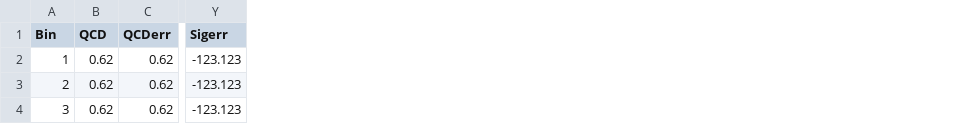
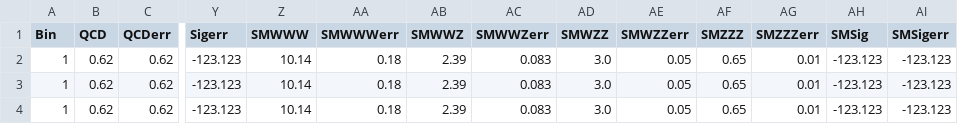
Before and after one commit to ckampa13/VVVTable, a CSV file: table_SRMCYield_SR-2l-ss-em-1fj.csv, drawn as a sheet; only a part is shown, gaps mark what is left out; the diff names each change by its address in the sheet, - before the commit and + after, or states it on an @@ line.

```diff
--- a/table_SRMCYield_SR-2l-ss-em-1fj.csv
+++ b/table_SRMCYield_SR-2l-ss-em-1fj.csv
+column Z (SMWWW), rows 2-4: all 10.14
+column AA (SMWWWerr), rows 2-4: all 0.18
+column AB (SMWWZ), rows 2-4: all 2.39
+column AC (SMWWZerr), rows 2-4: all 0.083
+column AD (SMWZZ), rows 2-4: all 3.0
+column AE (SMWZZerr), rows 2-4: all 0.05
+column AF (SMZZZ), rows 2-4: all 0.65
+column AG (SMZZZerr), rows 2-4: all 0.01
+column AH (SMSig), rows 2-4: all -123.123
+column AI (SMSigerr), rows 2-4: all -123.123
-A3 (Bin): 2
+A3 (Bin): 1
-A4 (Bin): 3
+A4 (Bin): 1
```
Also changed, not shown: table_SRMCYield_SR-2l-os-of-1fj.csv, table_SRMCYield_SR-2l-os-offz-1fj.csv, 4 other files.
